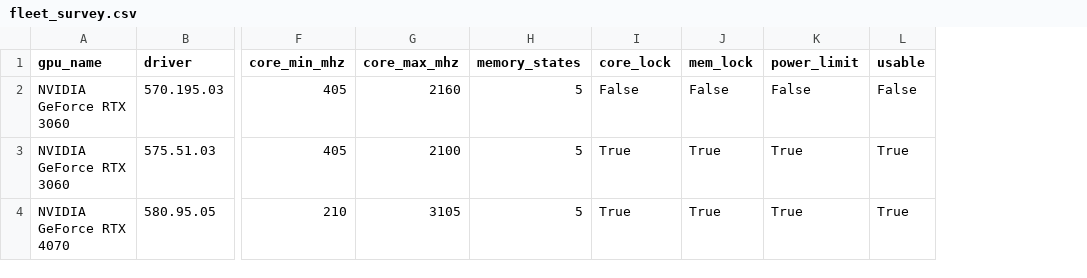
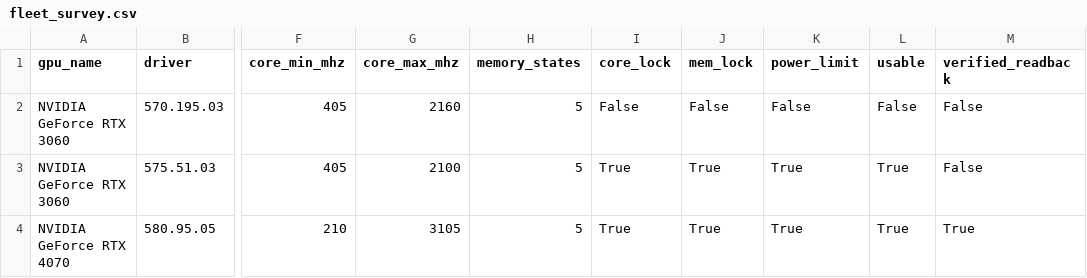
Before and after one commit to sasukeuchiha14/gpu-power-management-rl, a CSV file: common/fleet_survey/fleet_survey.csv, drawn as a sheet; only a part is shown, gaps mark what is left out; the diff names each change by its address in the sheet, - before the commit and + after, or states it on an @@ line.

```diff
--- a/common/fleet_survey/fleet_survey.csv
+++ b/common/fleet_survey/fleet_survey.csv
+column M (verified_readback), rows 2-4: False | False | True
```
Also changed, not shown: 4 other files.
